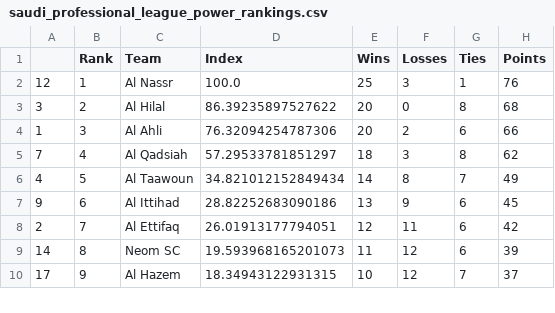
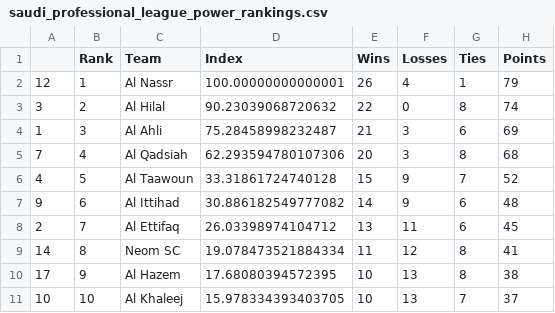
Before and after one commit to jmn5/powerRankCSVFiles, a CSV file: saudi_professional_league_power_rankings.csv, drawn as a sheet; only a part is shown; the diff covers the shown part only.

```diff
--- a/saudi_professional_league_power_rankings.csv
+++ b/saudi_professional_league_power_rankings.csv
@@ -1,10 +1,11 @@
 ,Rank,Team,Index,Wins,Losses,Ties,Points
-12,1,Al Nassr,100.0,25,3,1,76
-3,2,Al Hilal,86.39235897527622,20,0,8,68
-1,3,Al Ahli,76.32094254787306,20,2,6,66
-7,4,Al Qadsiah,57.29533781851297,18,3,8,62
-4,5,Al Taawoun,34.821012152849434,14,8,7,49
-9,6,Al Ittihad,28.82252683090186,13,9,6,45
-2,7,Al Ettifaq,26.01913177794051,12,11,6,42
-14,8,Neom SC,19.593968165201073,11,12,6,39
-17,9,Al Hazem,18.34943122931315,10,12,7,37
+12,1,Al Nassr,100.00000000000001,26,4,1,79
+3,2,Al Hilal,90.23039068720632,22,0,8,74
+1,3,Al Ahli,75.28458998232487,21,3,6,69
+7,4,Al Qadsiah,62.293594780107306,20,3,8,68
+4,5,Al Taawoun,33.31861724740128,15,9,7,52
+9,6,Al Ittihad,30.886182549777082,14,9,6,48
+2,7,Al Ettifaq,26.03398974104712,13,11,6,45
+14,8,Neom SC,19.078473521884334,11,12,8,41
+17,9,Al Hazem,17.68080394572395,10,13,8,38
+10,10,Al Khaleej,15.978334393403705,10,13,7,37
```
Also changed, not shown: 1 added row, 2 removed rows and 18 edited cells elsewhere in this file, ncaaWhockeyd3_power_rankings.csv, ncaabbwd1_power_rankings.csv, 15 other files.
